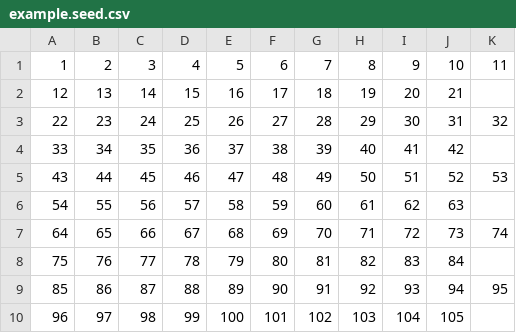
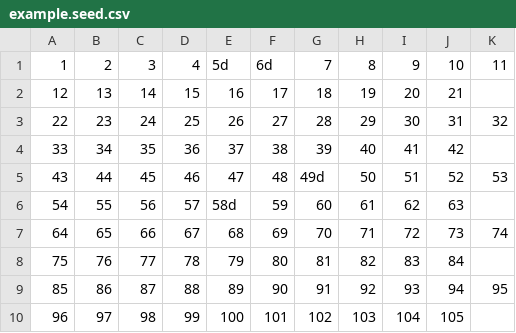
Before and after one commit to broniuu/cinema-booking, a CSV file: attachments/example.seed.csv, drawn as a sheet.

Commit message:
Update example seed

```diff
--- a/attachments/example.seed.csv
+++ b/attachments/example.seed.csv
@@ -1,2 +1,2 @@
-1,2,3,4,5,6,7,8,9,10,11
+1,2,3,4,5d,6d,7,8,9,10,11
 12,13,14,15,16,17,18,19,20,21,
@@ -4,4 +4,4 @@
 33,34,35,36,37,38,39,40,41,42,
-43,44,45,46,47,48,49,50,51,52,53
-54,55,56,57,58,59,60,61,62,63,
+43,44,45,46,47,48,49d,50,51,52,53
+54,55,56,57,58d,59,60,61,62,63,
 64,65,66,67,68,69,70,71,72,73,74
```
